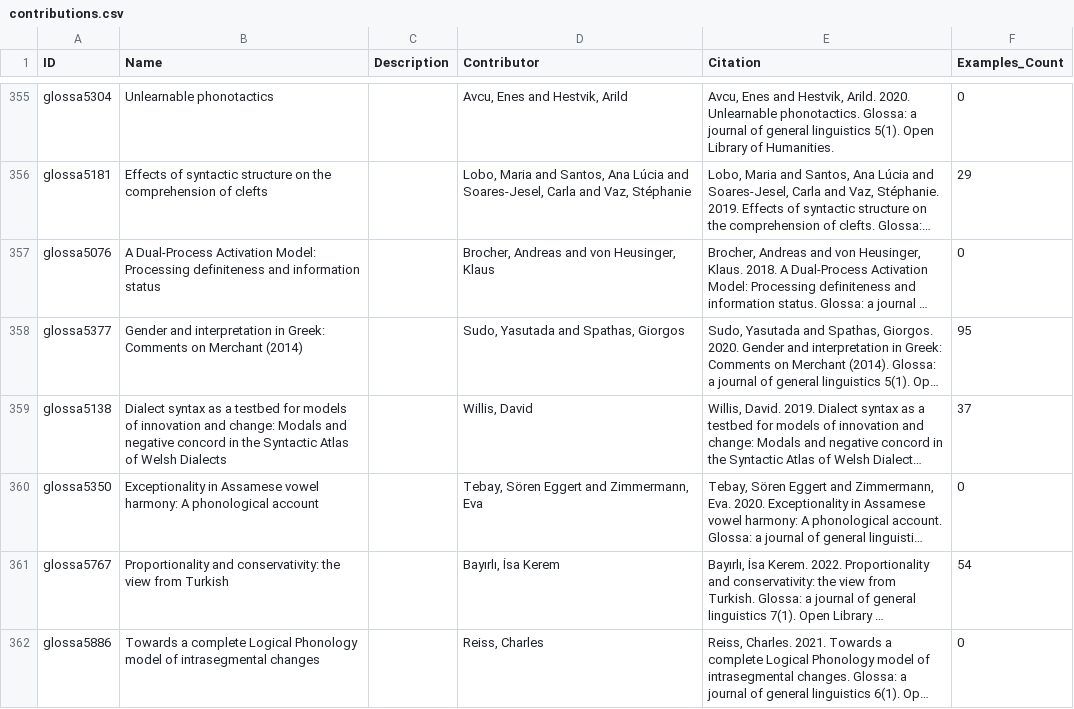
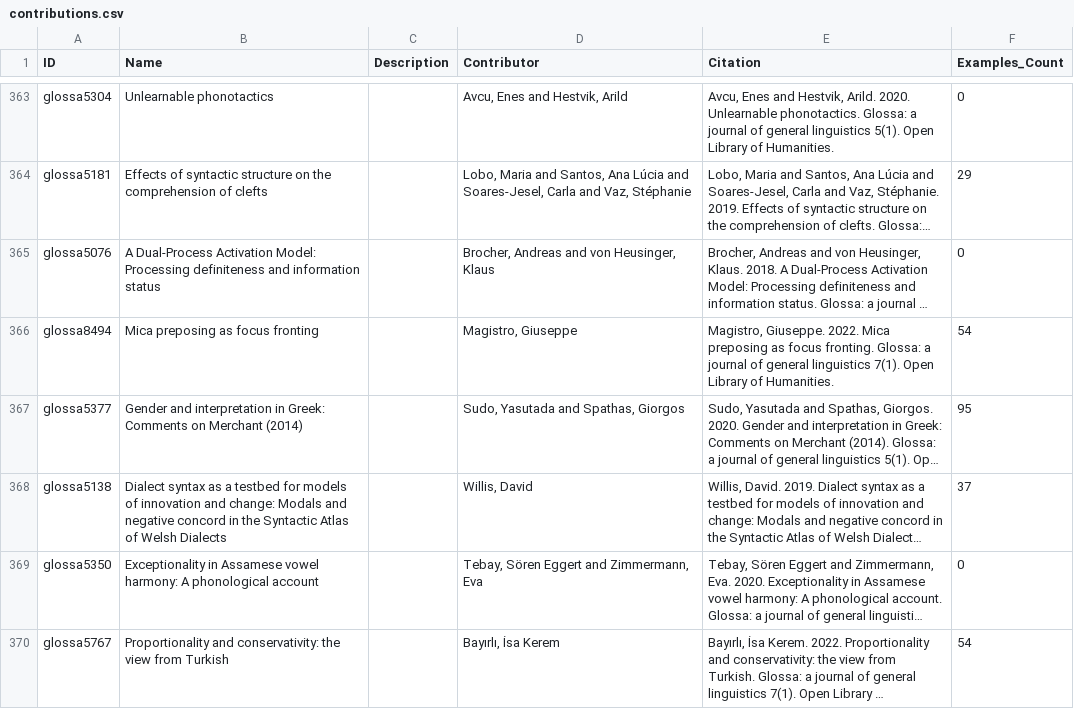
Before and after one commit to cldf-datasets/imtvault, a CSV file: cldf/contributions.csv, drawn as a sheet; only a part is shown, gaps mark what is left out; the shorter side is filled out with more unchanged rows; long unchanged cells end in …; the diff covers the shown part only; the diff names each change by its address in the sheet, - before the commit and + after, or states it on an @@ line.

```diff
--- a/cldf/contributions.csv
+++ b/cldf/contributions.csv
+row 366: glossa8494 | Mica preposing as focus fronting |  | Magistro, Giuseppe | Magistro, Giuseppe. 2022. Mica preposing as focus fronting. Glossa: a journal of general linguistics 7(1). Open Library of Humanities. | 54
```
Also changed, not shown: 17 added rows and 3 edited cells elsewhere in this file, cldf/languages.csv, 8 other files.
